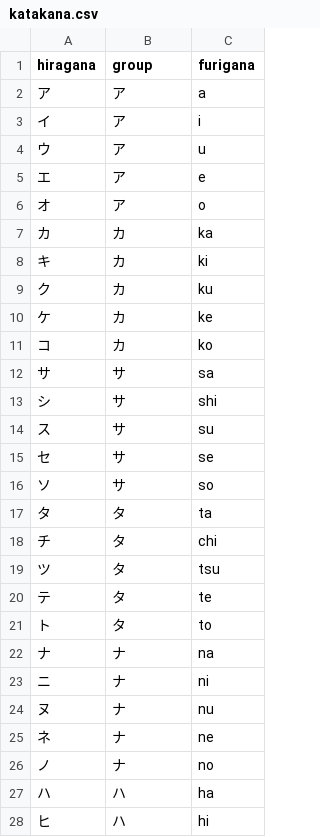
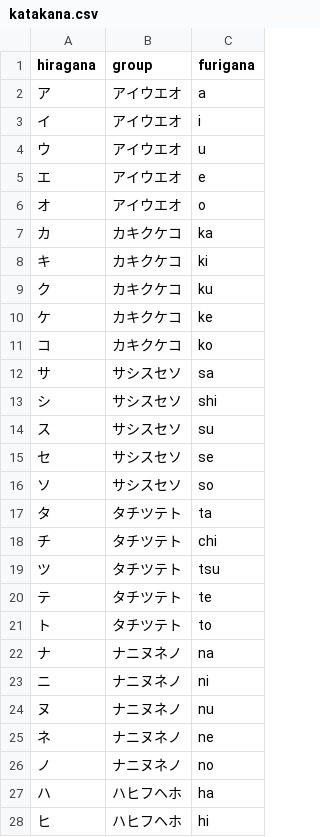
Before and after one commit to tsukurujapanese/tsukurujp, a CSV file: data/katakana.csv, drawn as a sheet; only a part is shown; the diff covers the shown part only.

```diff
--- a/data/katakana.csv
+++ b/data/katakana.csv
@@ -1,28 +1,28 @@
 hiragana,group,furigana
-ア,ア,a
-イ,ア,i
-ウ,ア,u
-エ,ア,e
-オ,ア,o
-カ,カ,ka
-キ,カ,ki
-ク,カ,ku
-ケ,カ,ke
-コ,カ,ko
-サ,サ,sa
-シ,サ,shi
-ス,サ,su
-セ,サ,se
-ソ,サ,so
-タ,タ,ta
-チ,タ,chi
-ツ,タ,tsu
-テ,タ,te
-ト,タ,to
-ナ,ナ,na
-ニ,ナ,ni
-ヌ,ナ,nu
-ネ,ナ,ne
-ノ,ナ,no
-ハ,ハ,ha
-ヒ,ハ,hi
+ア,アイウエオ,a
+イ,アイウエオ,i
+ウ,アイウエオ,u
+エ,アイウエオ,e
+オ,アイウエオ,o
+カ,カキクケコ,ka
+キ,カキクケコ,ki
+ク,カキクケコ,ku
+ケ,カキクケコ,ke
+コ,カキクケコ,ko
+サ,サシスセソ,sa
+シ,サシスセソ,shi
+ス,サシスセソ,su
+セ,サシスセソ,se
+ソ,サシスセソ,so
+タ,タチツテト,ta
+チ,タチツテト,chi
+ツ,タチツテト,tsu
+テ,タチツテト,te
+ト,タチツテト,to
+ナ,ナニヌネノ,na
+ニ,ナニヌネノ,ni
+ヌ,ナニヌネノ,nu
+ネ,ナニヌネノ,ne
+ノ,ナニヌネノ,no
+ハ,ハヒフヘホ,ha
+ヒ,ハヒフヘホ,hi
```
Also changed, not shown: 5 added rows and 70 edited cells elsewhere in this file, data/hiragana.csv, data/verbform.csv, 5 other files.
